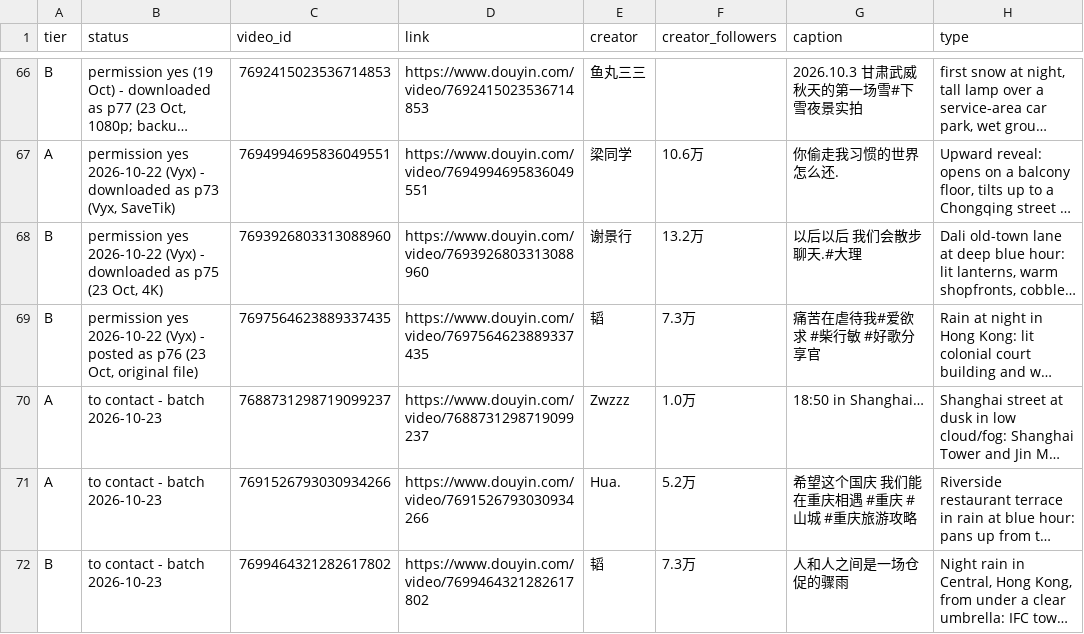
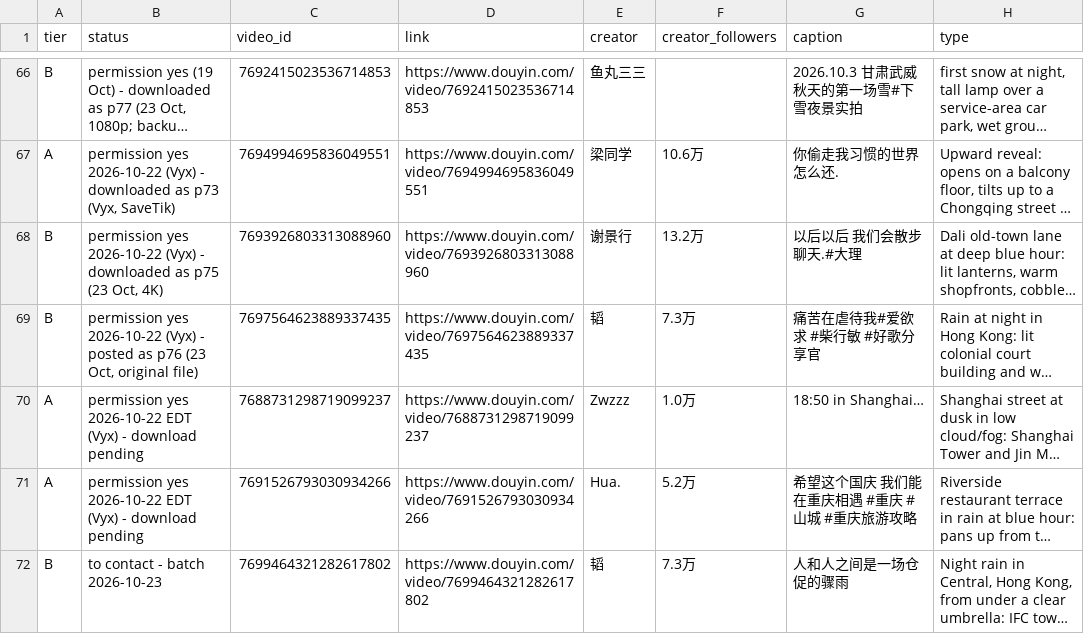
Before and after one commit to nobleskele-eng/Cheques, a CSV file: library/library.csv, drawn as a sheet; only a part is shown, gaps mark what is left out; long unchanged cells end in …; the diff names each change by its address in the sheet, - before the commit and + after, or states it on an @@ line.

```diff
--- a/library/library.csv
+++ b/library/library.csv
-B70:B71 (status): to contact - batch 2026-10-23
+B70:B71 (status): permission yes 2026-10-22 EDT (Vyx) - download pending
```
